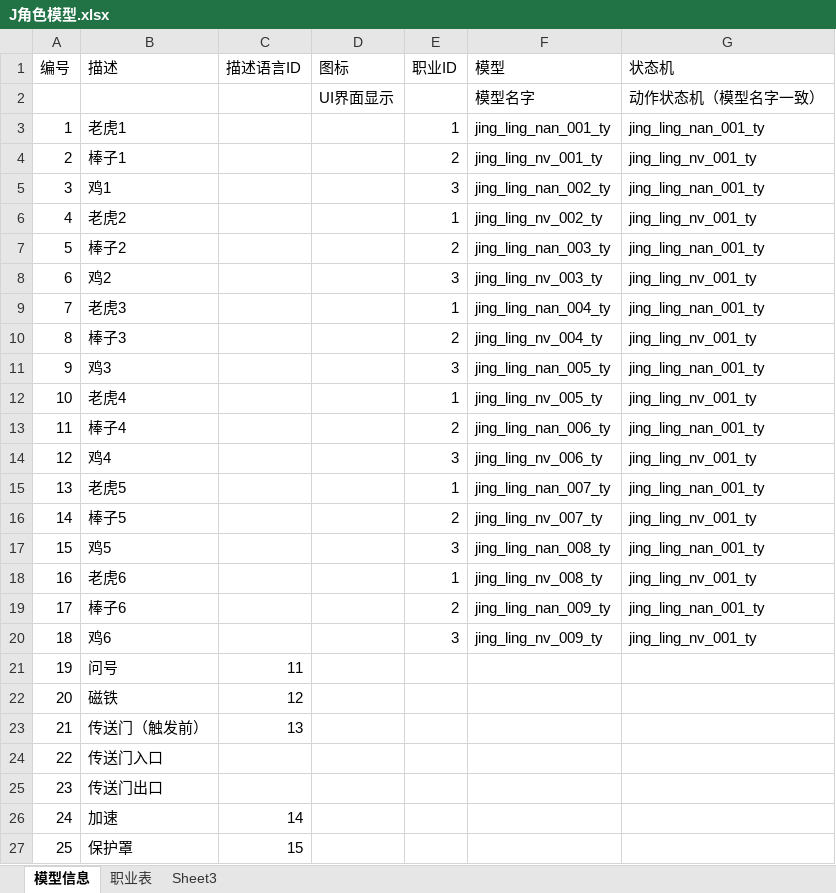
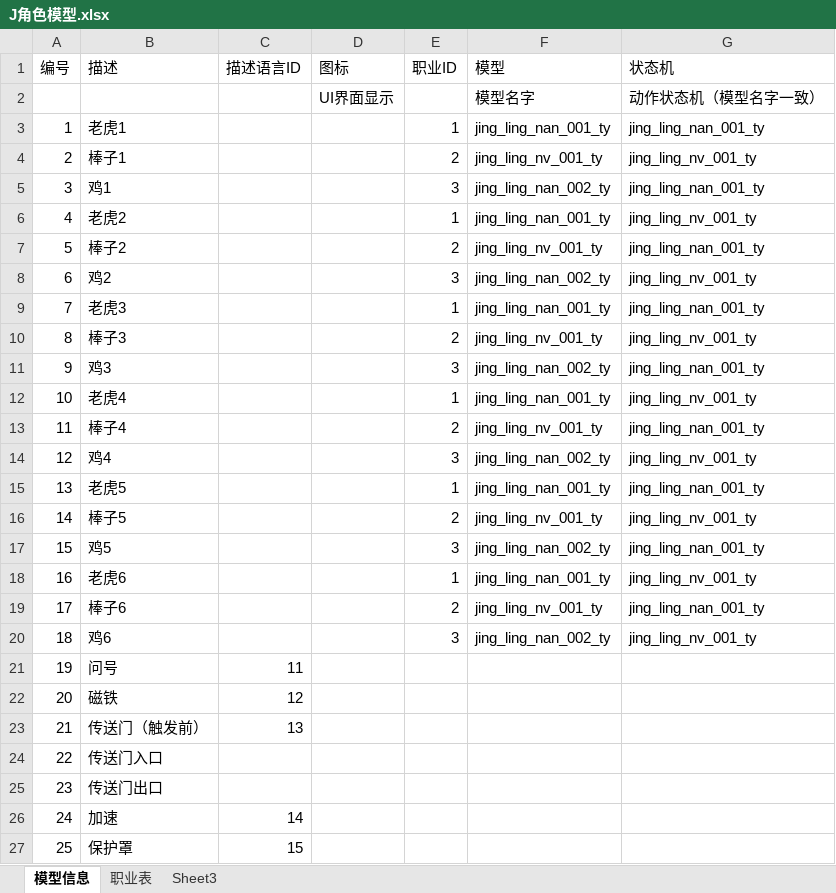
Before and after one commit to k3498gg/TSC, an Excel workbook: Excel/excel/xls/J角色模型.xlsx, sheet 模型信息, drawn as a sheet; only a part is shown; values as stored, in another font and other column widths than the file's, no borders; the diff names each change by its address in the sheet, - before the commit and + after, or states it on an @@ line.

```diff
--- a/Excel/excel/xls/J角色模型.xlsx (sheet 模型信息)
+++ b/Excel/excel/xls/J角色模型.xlsx (sheet 模型信息)
-F6 (模型): jing_ling_nv_002_ty
+F6 (模型): jing_ling_nan_001_ty
-F7 (模型): jing_ling_nan_003_ty
+F7 (模型): jing_ling_nv_001_ty
-F8 (模型): jing_ling_nv_003_ty
+F8 (模型): jing_ling_nan_002_ty
-F9 (模型): jing_ling_nan_004_ty
+F9 (模型): jing_ling_nan_001_ty
-F10 (模型): jing_ling_nv_004_ty
+F10 (模型): jing_ling_nv_001_ty
-F11 (模型): jing_ling_nan_005_ty
+F11 (模型): jing_ling_nan_002_ty
-F12 (模型): jing_ling_nv_005_ty
+F12 (模型): jing_ling_nan_001_ty
-F13 (模型): jing_ling_nan_006_ty
+F13 (模型): jing_ling_nv_001_ty
-F14 (模型): jing_ling_nv_006_ty
+F14 (模型): jing_ling_nan_002_ty
-F15 (模型): jing_ling_nan_007_ty
+F15 (模型): jing_ling_nan_001_ty
-F16 (模型): jing_ling_nv_007_ty
+F16 (模型): jing_ling_nv_001_ty
-F17 (模型): jing_ling_nan_008_ty
+F17 (模型): jing_ling_nan_002_ty
-F18 (模型): jing_ling_nv_008_ty
+F18 (模型): jing_ling_nan_001_ty
-F19 (模型): jing_ling_nan_009_ty
+F19 (模型): jing_ling_nv_001_ty
-F20 (模型): jing_ling_nv_009_ty
+F20 (模型): jing_ling_nan_002_ty
```
Also changed, not shown: 27 other files.
